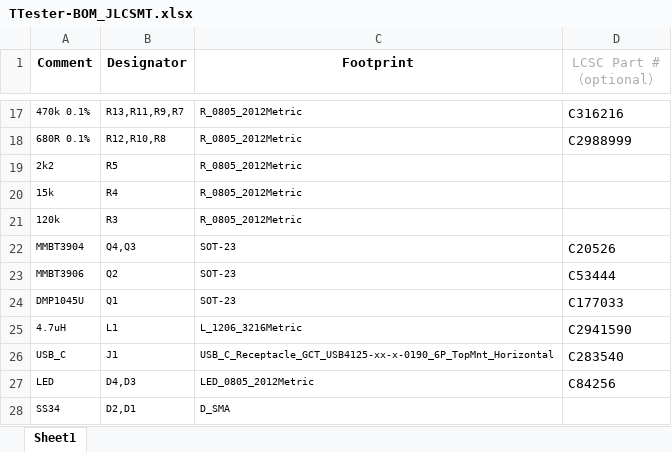
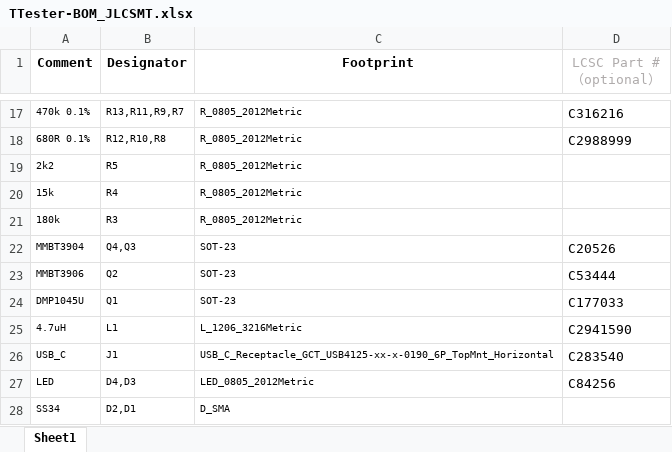
Before and after one commit to ivan-ef/avr-transistor-tester, an Excel workbook: bom/TTester-BOM_JLCSMT.xlsx, sheet Sheet1, drawn as a sheet; only a part is shown, gaps mark what is left out; values as stored, in another font and other column widths than the file's, no borders; charts and pictures not drawn; the diff names each change by its address in the sheet, - before the commit and + after, or states it on an @@ line.

Commit message:
Update BOM

```diff
--- a/bom/TTester-BOM_JLCSMT.xlsx (sheet Sheet1)
+++ b/bom/TTester-BOM_JLCSMT.xlsx (sheet Sheet1)
-A21 (Comment): 120k
+A21 (Comment): 180k
```
